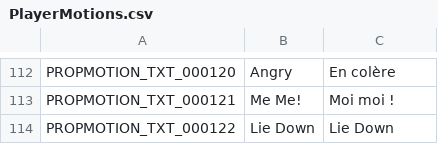
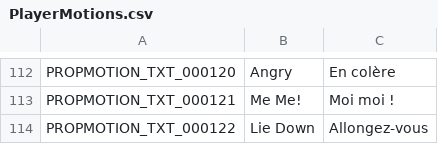
Before and after one commit to Farlighte/Flyff-Universe-Translations, a CSV file: French/PlayerMotions.csv, drawn as a sheet; only a part is shown, gaps mark what is left out.

Commit message:
Update French translation for 'Lie Down'

```diff
--- a/French/PlayerMotions.csv
+++ b/French/PlayerMotions.csv
@@ -113,2 +113,2 @@ PROPMOTION_TXT_000120,Angry,En colère
 PROPMOTION_TXT_000121,Me Me!,Moi moi !
-PROPMOTION_TXT_000122,Lie Down,Lie Down
+PROPMOTION_TXT_000122,Lie Down,Allongez-vous
```
